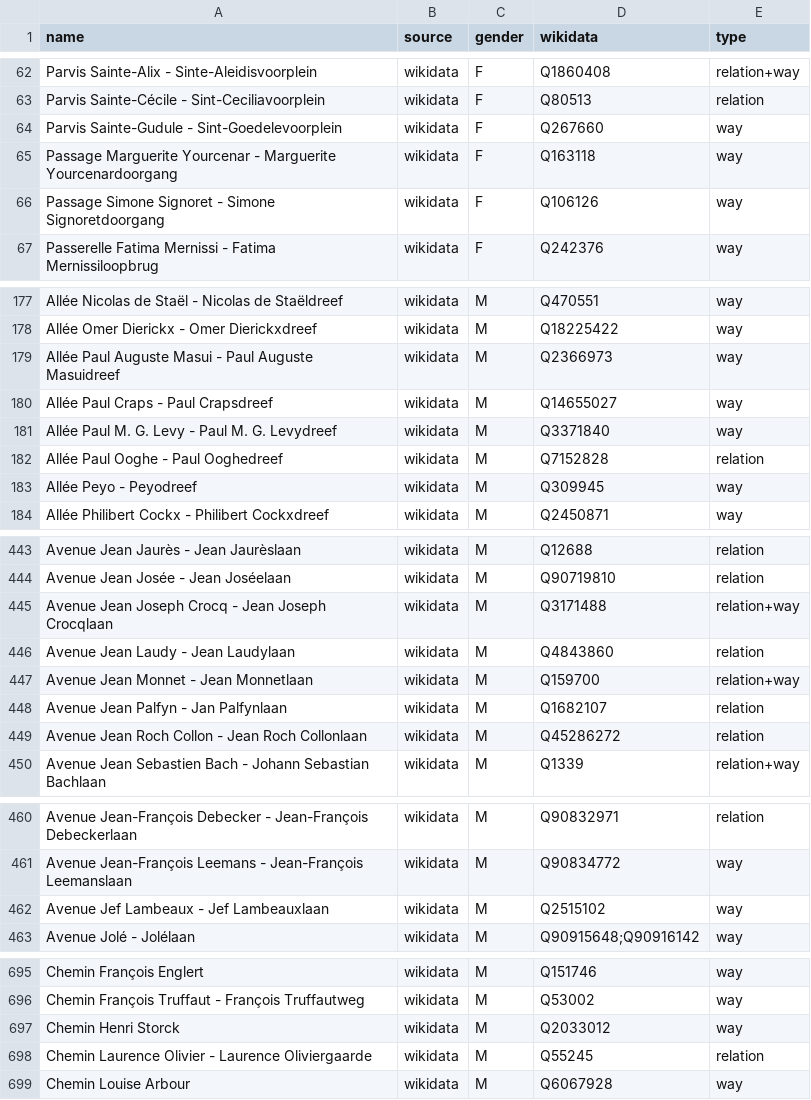
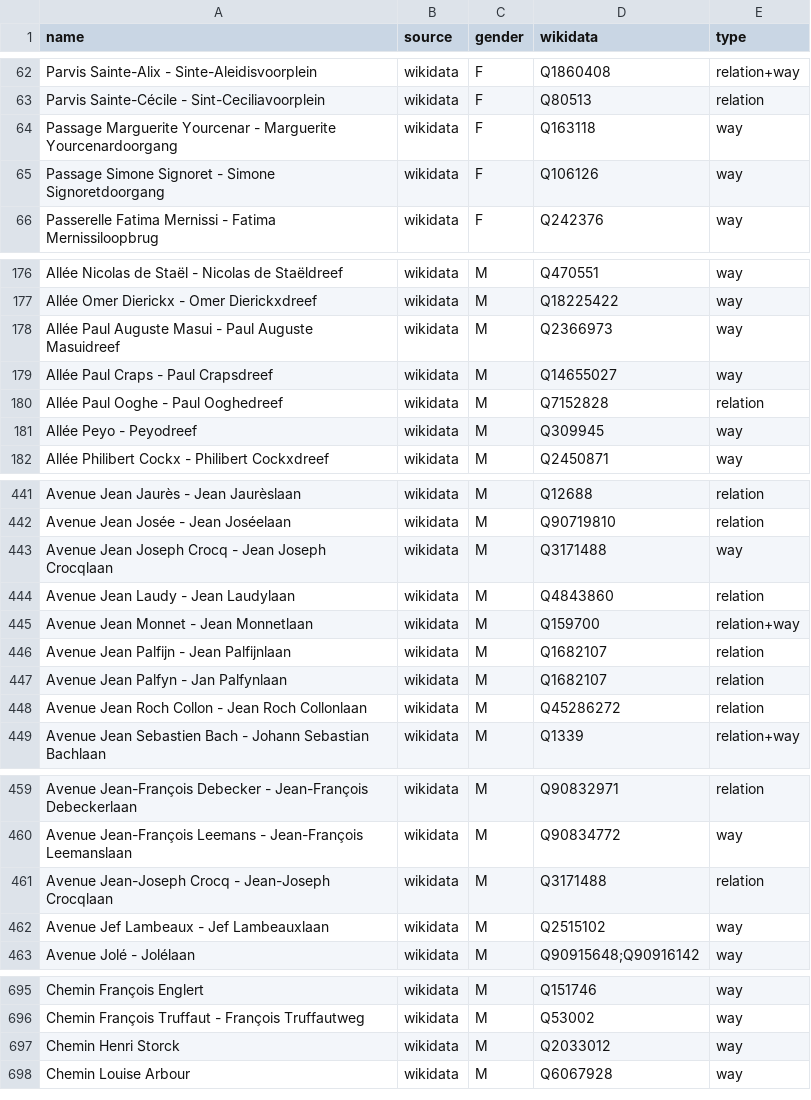
Before and after one commit to EqualStreetNames/equalstreetnames-brussels, a CSV file: data/gender.csv, drawn as a sheet; only a part is shown, gaps mark what is left out; the diff covers the shown part only.

```diff
--- a/data/gender.csv
+++ b/data/gender.csv
@@ -63,3 +63,2 @@ name,source,gender,wikidata,type
 "Parvis Sainte-Cécile - Sint-Ceciliavoorplein",wikidata,F,Q80513,relation
-"Parvis Sainte-Gudule - Sint-Goedelevoorplein",wikidata,F,Q267660,way
 "Passage Marguerite Yourcenar - Marguerite Yourcenardoorgang",wikidata,F,Q163118,way
@@ -180,3 +179,2 @@ name,source,gender,wikidata,type
 "Allée Paul Craps - Paul Crapsdreef",wikidata,M,Q14655027,way
-"Allée Paul M. G. Levy - Paul M. G. Levydreef",wikidata,M,Q3371840,way
 "Allée Paul Ooghe - Paul Ooghedreef",wikidata,M,Q7152828,relation
@@ -444,5 +442,6 @@ name,source,gender,wikidata,type
 "Avenue Jean Josée - Jean Joséelaan",wikidata,M,Q90719810,relation
-"Avenue Jean Joseph Crocq - Jean Joseph Crocqlaan",wikidata,M,Q3171488,relation+way
+"Avenue Jean Joseph Crocq - Jean Joseph Crocqlaan",wikidata,M,Q3171488,way
 "Avenue Jean Laudy - Jean Laudylaan",wikidata,M,Q4843860,relation
 "Avenue Jean Monnet - Jean Monnetlaan",wikidata,M,Q159700,relation+way
+"Avenue Jean Palfijn - Jean Palfijnlaan",wikidata,M,Q1682107,relation
 "Avenue Jean Palfyn - Jan Palfynlaan",wikidata,M,Q1682107,relation
@@ -461,2 +460,3 @@ name,source,gender,wikidata,type
 "Avenue Jean-François Leemans - Jean-François Leemanslaan",wikidata,M,Q90834772,way
+"Avenue Jean-Joseph Crocq - Jean-Joseph Crocqlaan",wikidata,M,Q3171488,relation
 "Avenue Jef Lambeaux - Jef Lambeauxlaan",wikidata,M,Q2515102,way
@@ -697,3 +697,2 @@ name,source,gender,wikidata,type
 "Chemin Henri Storck",wikidata,M,Q2033012,way
-"Chemin Laurence Olivier - Laurence Oliviergaarde",wikidata,M,Q55245,relation
 "Chemin Louise Arbour",wikidata,M,Q6067928,way
```
Also changed, not shown: 5 added rows, 4 removed rows and 9 edited cells elsewhere in this file, data/other.csv, 4 other files.
